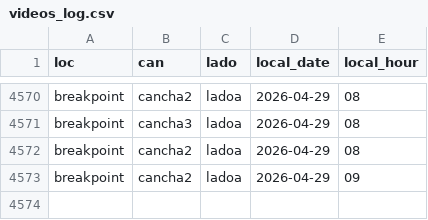
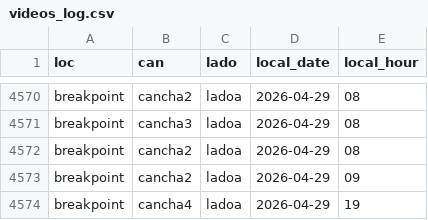
Before and after one commit to isaacsaltiel/puntazo_web_v2, a CSV file: data/metrics/videos_log.csv, drawn as a sheet; only a part is shown, gaps mark what is left out.

Commit message:
Actualizar videos_log.csv

```diff
--- a/data/metrics/videos_log.csv
+++ b/data/metrics/videos_log.csv
@@ -4573 +4573,2 @@ breakpoint,cancha2,ladoa,2026-04-29,08
 breakpoint,cancha2,ladoa,2026-04-29,09
+breakpoint,cancha4,ladoa,2026-04-29,19
```
